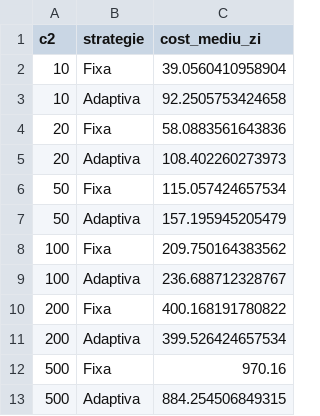
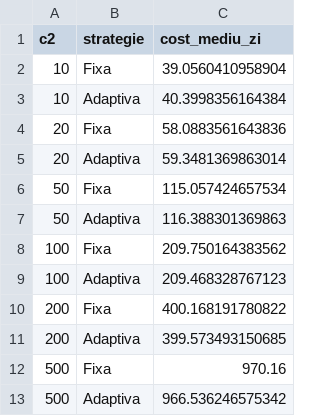
Before and after one commit to pavelmatei01/proiect-ps, a CSV file: P1_simulare/tabele/sensibilitate_cost.csv, drawn as a sheet.

```diff
--- a/P1_simulare/tabele/sensibilitate_cost.csv
+++ b/P1_simulare/tabele/sensibilitate_cost.csv
@@ -2,12 +2,12 @@
 10,"Fixa",39.0560410958904
-10,"Adaptiva",92.2505753424658
+10,"Adaptiva",40.3998356164384
 20,"Fixa",58.0883561643836
-20,"Adaptiva",108.402260273973
+20,"Adaptiva",59.3481369863014
 50,"Fixa",115.057424657534
-50,"Adaptiva",157.195945205479
+50,"Adaptiva",116.388301369863
 100,"Fixa",209.750164383562
-100,"Adaptiva",236.688712328767
+100,"Adaptiva",209.468328767123
 200,"Fixa",400.168191780822
-200,"Adaptiva",399.526424657534
+200,"Adaptiva",399.573493150685
 500,"Fixa",970.16
-500,"Adaptiva",884.254506849315
+500,"Adaptiva",966.536246575342
```
Also changed, not shown: P1_simulare/tabele/an_strategie_adaptiva.csv, P1_simulare/tabele/rezumat_adaptiva.csv, 12 other files.
